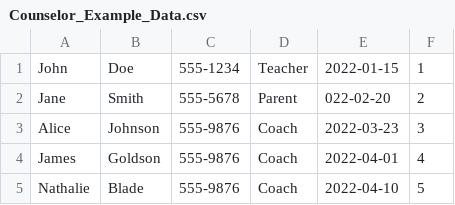
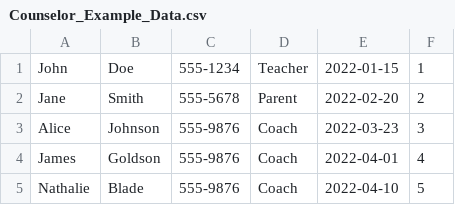
Before and after one commit to simon-s-99/camp-sleepaway-db-uppg2, a CSV file: camp-sleepaway-vs-solution/camp-sleepaway/test_data_for_tables/Counselor_Example_Data.csv, drawn as a sheet.

Commit message:
Counselor example data minor fix

```diff
--- a/camp-sleepaway-vs-solution/camp-sleepaway/test_data_for_tables/Counselor_Example_Data.csv
+++ b/camp-sleepaway-vs-solution/camp-sleepaway/test_data_for_tables/Counselor_Example_Data.csv
@@ -1,3 +1,3 @@
 "John", "Doe", 555-1234, Teacher, 2022-01-15, 1
-"Jane", "Smith", 555-5678, Parent, 022-02-20, 2
+"Jane", "Smith", 555-5678, Parent, 2022-02-20, 2
 "Alice", "Johnson", 555-9876, Coach, 2022-03-23, 3
```
